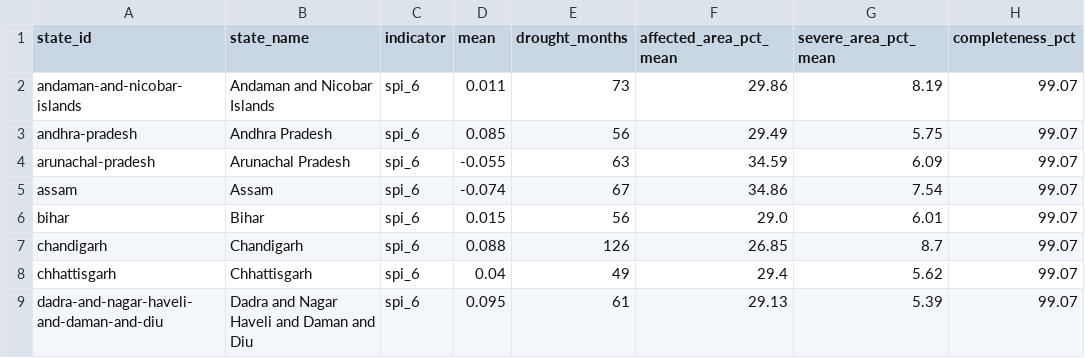
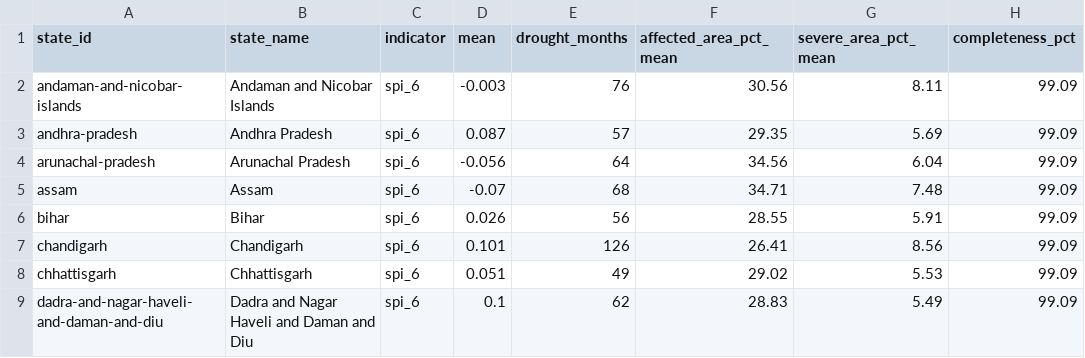
Before and after one commit to anixn/drought-intelligence-explorer, a CSV file: data/summaries/state_statistics_spi_06.csv, drawn as a sheet; only a part is shown; the diff covers the shown part only.

```diff
--- a/data/summaries/state_statistics_spi_06.csv
+++ b/data/summaries/state_statistics_spi_06.csv
@@ -1,9 +1,9 @@
 state_id,state_name,indicator,mean,drought_months,affected_area_pct_mean,severe_area_pct_mean,completeness_pct
-andaman-and-nicobar-islands,Andaman and Nicobar Islands,spi_6,0.011,73,29.86,8.19,99.07
-andhra-pradesh,Andhra Pradesh,spi_6,0.085,56,29.49,5.75,99.07
-arunachal-pradesh,Arunachal Pradesh,spi_6,-0.055,63,34.59,6.09,99.07
-assam,Assam,spi_6,-0.074,67,34.86,7.54,99.07
-bihar,Bihar,spi_6,0.015,56,29.0,6.01,99.07
-chandigarh,Chandigarh,spi_6,0.088,126,26.85,8.7,99.07
-chhattisgarh,Chhattisgarh,spi_6,0.04,49,29.4,5.62,99.07
-dadra-and-nagar-haveli-and-daman-and-diu,Dadra and Nagar Haveli and Daman and Diu,spi_6,0.095,61,29.13,5.39,99.07
+andaman-and-nicobar-islands,Andaman and Nicobar Islands,spi_6,-0.003,76,30.56,8.11,99.09
+andhra-pradesh,Andhra Pradesh,spi_6,0.087,57,29.35,5.69,99.09
+arunachal-pradesh,Arunachal Pradesh,spi_6,-0.056,64,34.56,6.04,99.09
+assam,Assam,spi_6,-0.07,68,34.71,7.48,99.09
+bihar,Bihar,spi_6,0.026,56,28.55,5.91,99.09
+chandigarh,Chandigarh,spi_6,0.101,126,26.41,8.56,99.09
+chhattisgarh,Chhattisgarh,spi_6,0.051,49,29.02,5.53,99.09
+dadra-and-nagar-haveli-and-daman-and-diu,Dadra and Nagar Haveli and Daman and Diu,spi_6,0.1,62,28.83,5.49,99.09
```
Also changed, not shown: 118 edited cells elsewhere in this file, data/summaries/drought_events_spi_06.csv, 44 other files.
